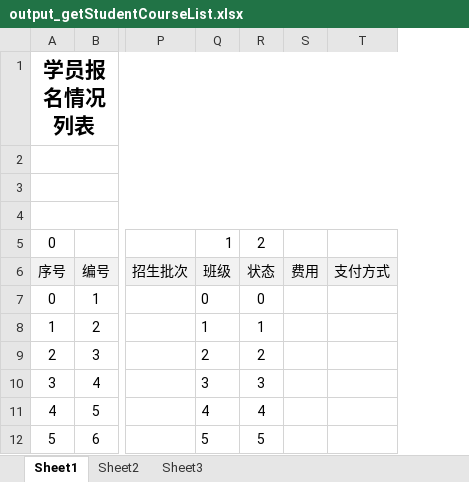
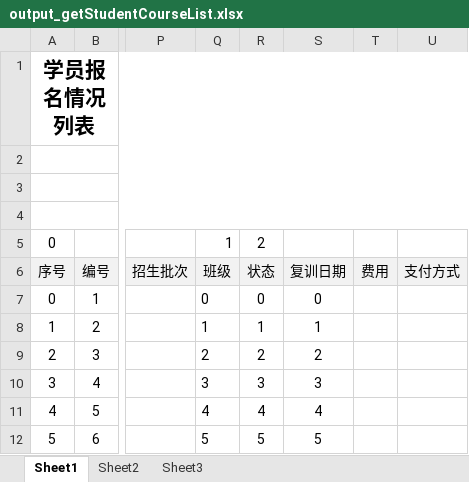
Before and after one commit to albertliu/elearningBackend, an Excel workbook: output/output_getStudentCourseList.xlsx, sheet Sheet1, drawn as a sheet; only a part is shown, gaps mark what is left out; values as stored, in another font and other column widths than the file's, no borders; the diff names each change by its address in the sheet, - before the commit and + after, or states it on an @@ line.

```diff
--- a/output/output_getStudentCourseList.xlsx (sheet Sheet1)
+++ b/output/output_getStudentCourseList.xlsx (sheet Sheet1)
+column S, rows 6-12: 复训日期 | 0 | 1 | 2 | 3 | 4 | 5
```
Also changed, not shown: 1 other file.
